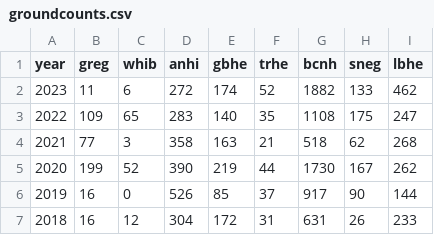
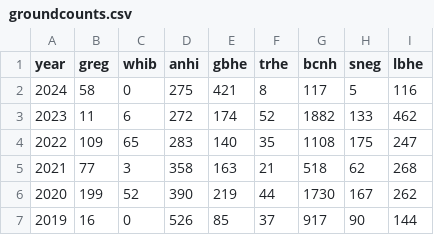
Before and after one commit to weecology/EvergladesWadingBird, a CSV file: Counts/groundcounts.csv, drawn as a sheet; only a part is shown; the shorter side is filled out with more unchanged rows; the diff names each change by its address in the sheet, - before the commit and + after, or states it on an @@ line.

```diff
--- a/Counts/groundcounts.csv
+++ b/Counts/groundcounts.csv
+row 2: 2024 | 58 | 0 | 275 | 421 | 8 | 117 | 5 | 116
```
Also changed, not shown: Indicators/coastal_nesting.csv, Indicators/stork_initiation.csv, 12 other files.
